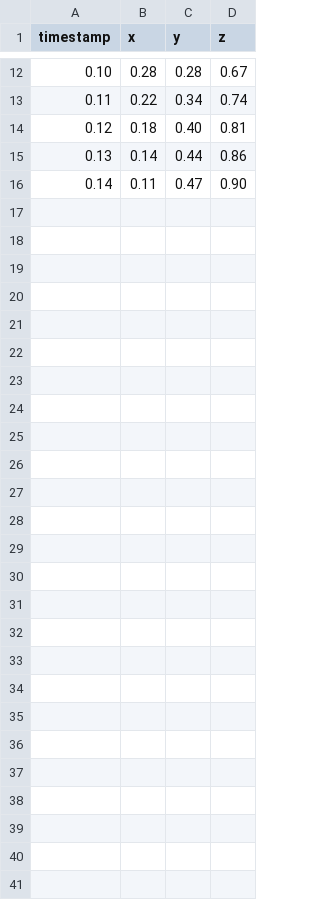
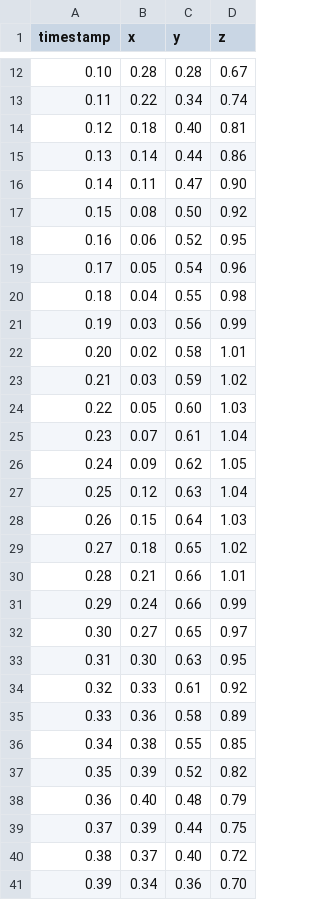
Before and after one commit to loisnel04/wearable-motion-data-analysis, a CSV file: data/sample_motion_data.csv, drawn as a sheet; only a part is shown, gaps mark what is left out.

Commit message:
Add more data in CSV file

```diff
--- a/data/sample_motion_data.csv
+++ b/data/sample_motion_data.csv
@@ -16 +16,26 @@ timestamp,x,y,z
 0.14,0.11,0.47,0.90
+0.15,0.08,0.50,0.92
+0.16,0.06,0.52,0.95
+0.17,0.05,0.54,0.96
+0.18,0.04,0.55,0.98
+0.19,0.03,0.56,0.99
+0.20,0.02,0.58,1.01
+0.21,0.03,0.59,1.02
+0.22,0.05,0.60,1.03
+0.23,0.07,0.61,1.04
+0.24,0.09,0.62,1.05
+0.25,0.12,0.63,1.04
+0.26,0.15,0.64,1.03
+0.27,0.18,0.65,1.02
+0.28,0.21,0.66,1.01
+0.29,0.24,0.66,0.99
+0.30,0.27,0.65,0.97
+0.31,0.30,0.63,0.95
+0.32,0.33,0.61,0.92
+0.33,0.36,0.58,0.89
+0.34,0.38,0.55,0.85
+0.35,0.39,0.52,0.82
+0.36,0.40,0.48,0.79
+0.37,0.39,0.44,0.75
+0.38,0.37,0.40,0.72
+0.39,0.34,0.36,0.70
```
